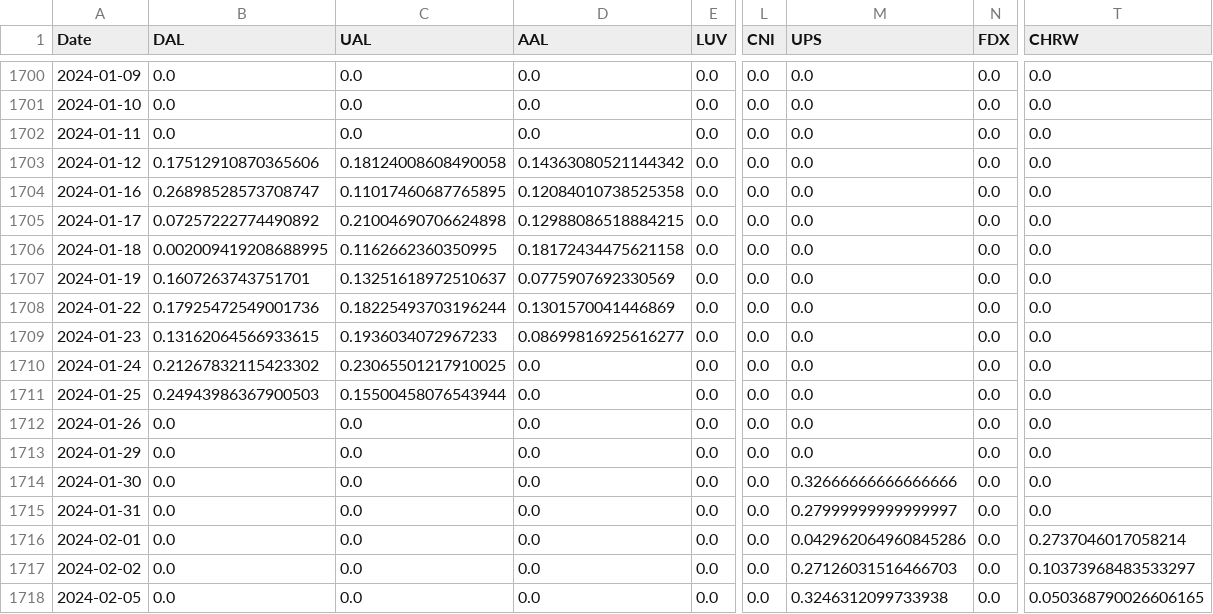
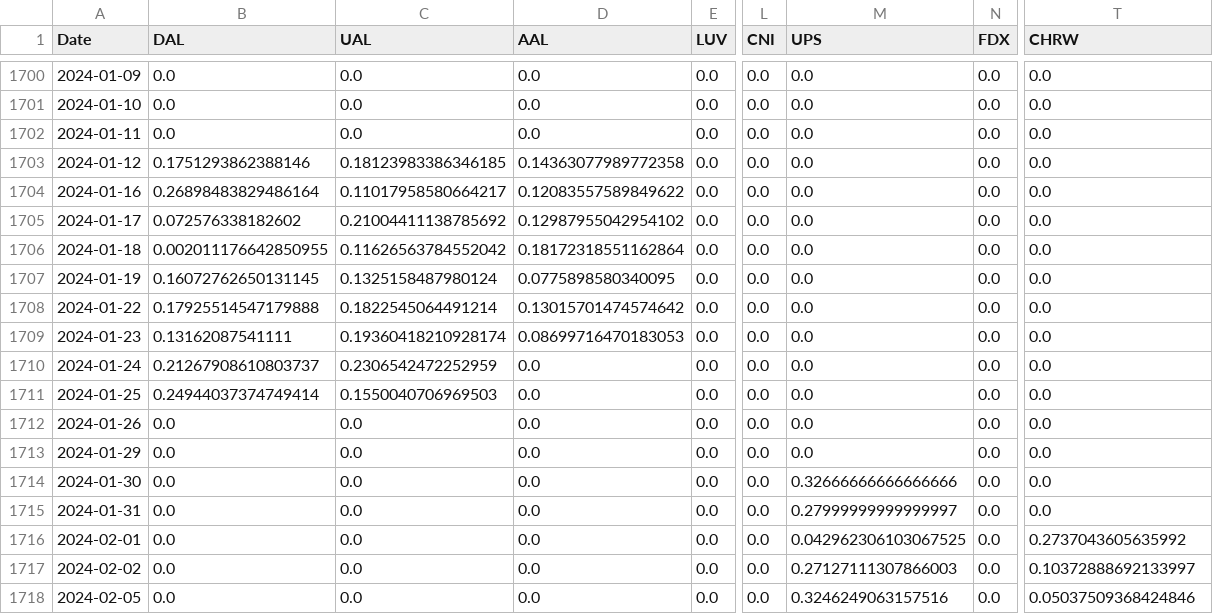
Before and after one commit to japeshwar/US-Transportation-Residual-StatArb, a CSV file: Notebooks/Outputs/signals.csv, drawn as a sheet; only a part is shown, gaps mark what is left out; the diff covers the shown part only; the diff names each change by its address in the sheet, - before the commit and + after, or states it on an @@ line.

```diff
--- a/Notebooks/Outputs/signals.csv
+++ b/Notebooks/Outputs/signals.csv
-B1703 (DAL): 0.17512910870365606
+B1703 (DAL): 0.1751293862388146
-C1703 (UAL): 0.18124008608490058
+C1703 (UAL): 0.18123983386346185
-D1703 (AAL): 0.14363080521144342
+D1703 (AAL): 0.14363077989772358
-B1704 (DAL): 0.26898528573708747
+B1704 (DAL): 0.26898483829486164
-C1704 (UAL): 0.11017460687765895
+C1704 (UAL): 0.11017958580664217
-D1704 (AAL): 0.12084010738525358
+D1704 (AAL): 0.12083557589849622
-B1705 (DAL): 0.07257222774490892
+B1705 (DAL): 0.072576338182602
-C1705 (UAL): 0.21004690706624898
+C1705 (UAL): 0.21004411138785692
-D1705 (AAL): 0.12988086518884215
+D1705 (AAL): 0.12987955042954102
-B1706 (DAL): 0.002009419208688995
+B1706 (DAL): 0.002011176642850955
-C1706 (UAL): 0.1162662360350995
+C1706 (UAL): 0.11626563784552042
-D1706 (AAL): 0.18172434475621158
+D1706 (AAL): 0.18172318551162864
-B1707 (DAL): 0.1607263743751701
+B1707 (DAL): 0.16072762650131145
-C1707 (UAL): 0.13251618972510637
+C1707 (UAL): 0.1325158487980124
-D1707 (AAL): 0.0775907692330569
+D1707 (AAL): 0.0775898580340095
-B1708 (DAL): 0.17925472549001736
+B1708 (DAL): 0.17925514547179888
-C1708 (UAL): 0.18225493703196244
+C1708 (UAL): 0.1822545064491214
-D1708 (AAL): 0.1301570041446869
+D1708 (AAL): 0.13015701474574642
-B1709 (DAL): 0.13162064566933615
+B1709 (DAL): 0.13162087541111
-C1709 (UAL): 0.1936034072967233
+C1709 (UAL): 0.19360418210928174
-D1709 (AAL): 0.08699816925616277
+D1709 (AAL): 0.08699716470183053
-B1710 (DAL): 0.21267832115423302
+B1710 (DAL): 0.21267908610803737
-C1710 (UAL): 0.23065501217910025
+C1710 (UAL): 0.2306542472252959
-B1711 (DAL): 0.24943986367900503
+B1711 (DAL): 0.24944037374749414
-C1711 (UAL): 0.15500458076543944
+C1711 (UAL): 0.1550040706969503
-M1716 (UPS): 0.042962064960845286
+M1716 (UPS): 0.042962306103067525
-T1716 (CHRW): 0.2737046017058214
+T1716 (CHRW): 0.2737043605635992
-M1717 (UPS): 0.27126031516466703
+M1717 (UPS): 0.27127111307866003
-T1717 (CHRW): 0.10373968483533297
+T1717 (CHRW): 0.10372888692133997
-M1718 (UPS): 0.3246312099733938
+M1718 (UPS): 0.3246249063157516
-T1718 (CHRW): 0.050368790026606165
+T1718 (CHRW): 0.05037509368424846
```
Also changed, not shown: 141 edited cells elsewhere in this file, Notebooks/Outputs/net_returns.csv, Notebooks/Outputs/trades.csv, 5 other files.
